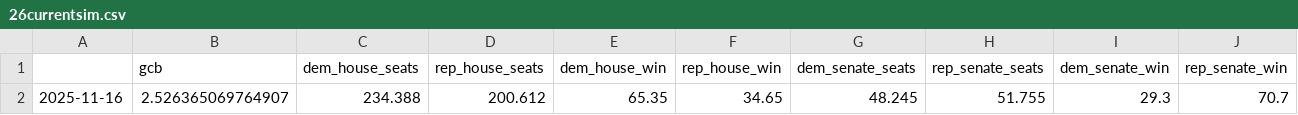
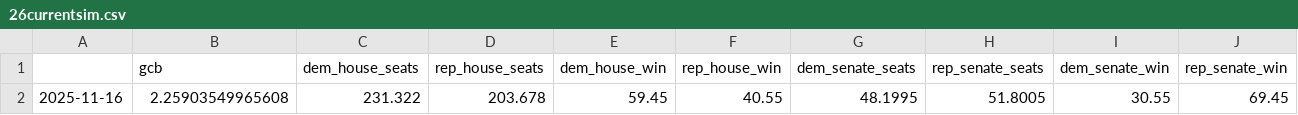
Before and after one commit to MapWiseResearch/forecast_data, a CSV file: 26midterms/26currentsim.csv, drawn as a sheet.

```diff
--- a/26midterms/26currentsim.csv
+++ b/26midterms/26currentsim.csv
@@ -1,2 +1,2 @@
 ,gcb,dem_house_seats,rep_house_seats,dem_house_win,rep_house_win,dem_senate_seats,rep_senate_seats,dem_senate_win,rep_senate_win
-2025-11-16,2.526365069764907,234.388,200.612,65.35,34.65,48.245,51.755,29.3,70.7
+2025-11-16,2.25903549965608,231.322,203.678,59.45,40.55,48.1995,51.8005,30.55,69.45
```
Also changed, not shown: 26midterms/26master.csv, 26midterms/26pastsims.csv, 4 other files.
